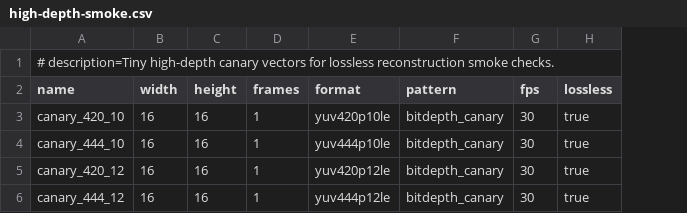
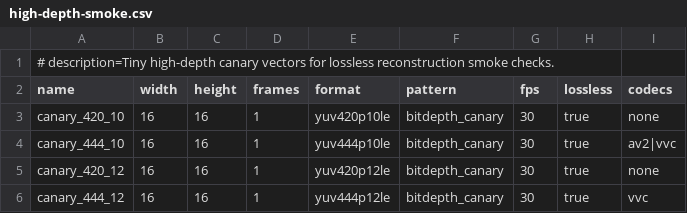
Before and after one commit to gabrieldiego/frameforge-media, a CSV file: verification/test_vector_sets/high-depth-smoke.csv, drawn as a sheet; the diff names each change by its address in the sheet, - before the commit and + after, or states it on an @@ line.

Commit message:
Enforce stream-exact lossless validation

```diff
--- a/verification/test_vector_sets/high-depth-smoke.csv
+++ b/verification/test_vector_sets/high-depth-smoke.csv
+column I (codecs), rows 3-6: none | av2|vvc | none | vvc
```
Also changed, not shown: 11 other files.
